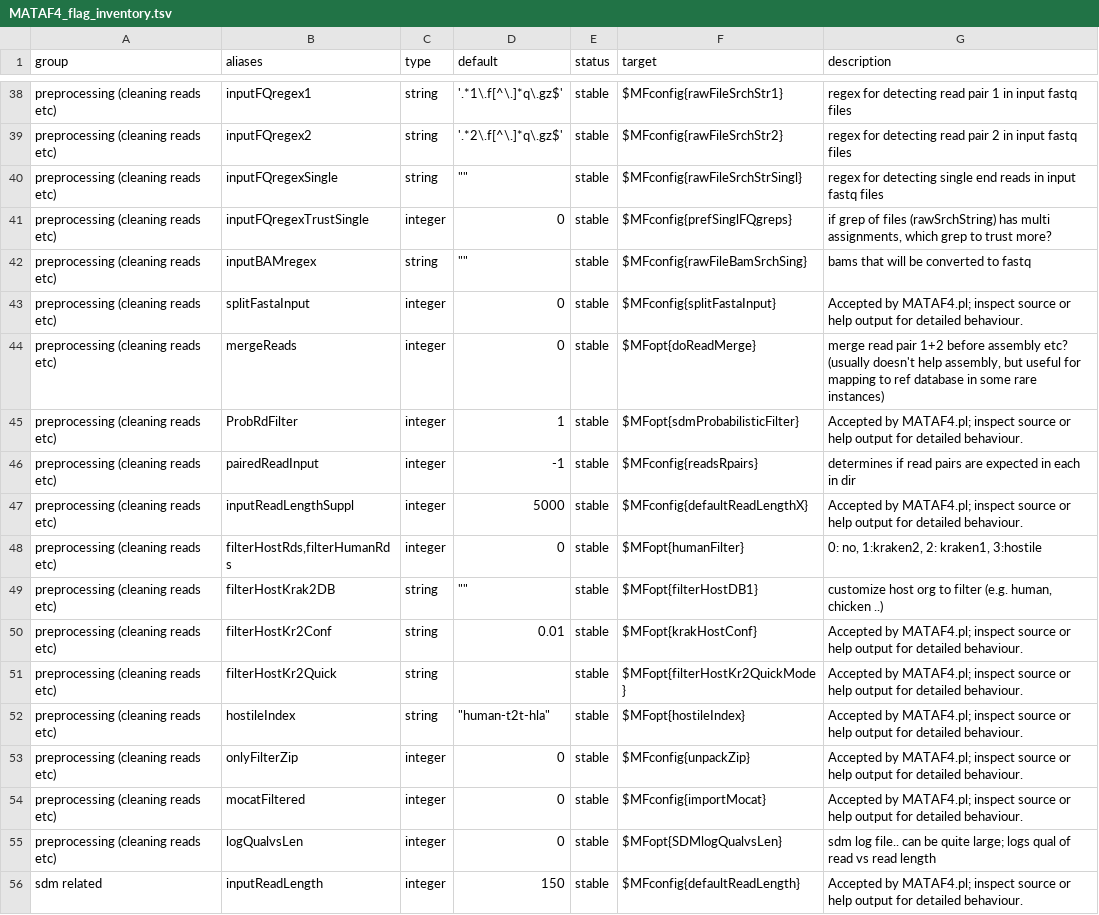
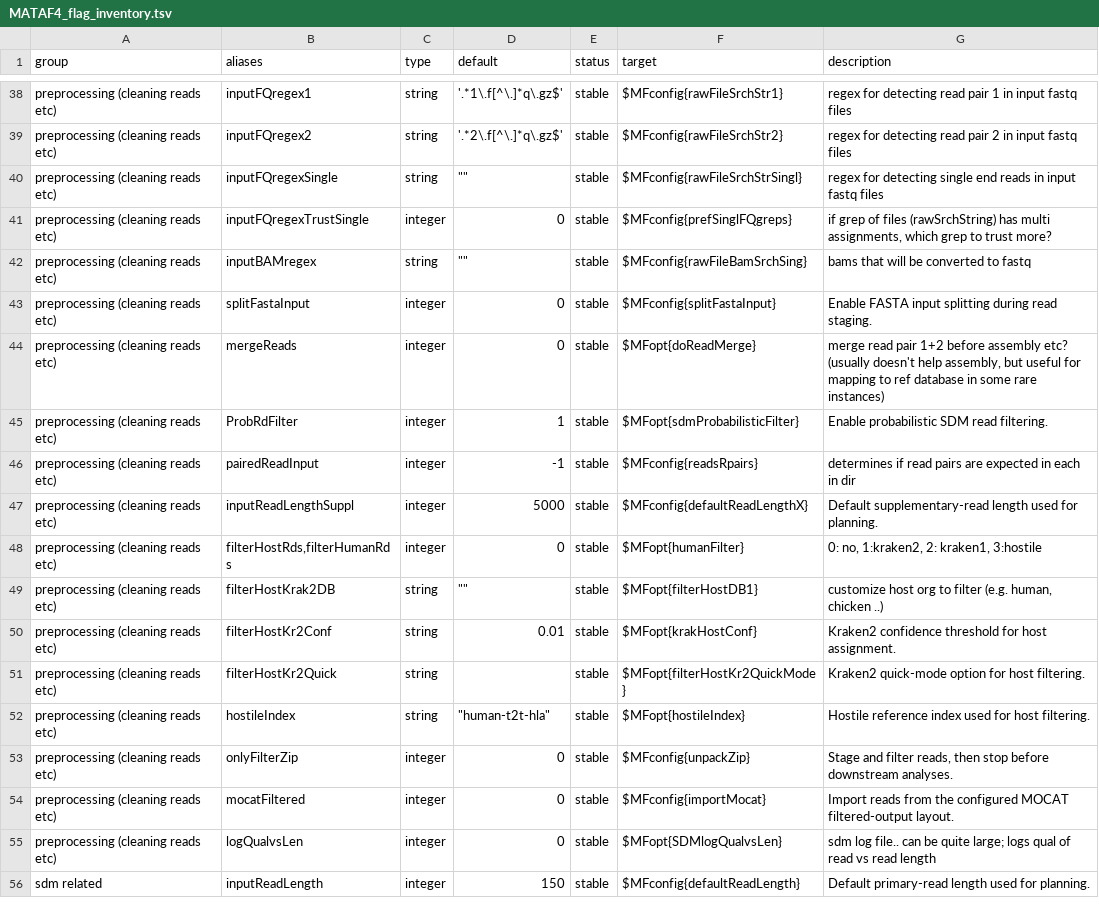
Before and after one commit to hildebra/MATAFILER4, a TSV file: docs/MATAF4_flag_inventory.tsv, drawn as a sheet; only a part is shown, gaps mark what is left out; the diff covers the shown part only.

```diff
--- a/docs/MATAF4_flag_inventory.tsv
+++ b/docs/MATAF4_flag_inventory.tsv
@@ -42,15 +42,15 @@ preprocessing (cleaning reads etc)	inputFQregexTrustSingle	integer	0	stable	$MFc
 preprocessing (cleaning reads etc)	inputBAMregex	string	""""""	stable	$MFconfig{rawFileBamSrchSing}	bams that will be converted to fastq
-preprocessing (cleaning reads etc)	splitFastaInput	integer	0	stable	$MFconfig{splitFastaInput}	Accepted by MATAF4.pl; inspect source or help output for detailed behaviour.
+preprocessing (cleaning reads etc)	splitFastaInput	integer	0	stable	$MFconfig{splitFastaInput}	Enable FASTA input splitting during read staging.
 preprocessing (cleaning reads etc)	mergeReads	integer	0	stable	$MFopt{doReadMerge}	merge read pair 1+2 before assembly etc? (usually doesn't help assembly, but useful for mapping to ref database in some rare instances)
-preprocessing (cleaning reads etc)	ProbRdFilter	integer	1	stable	$MFopt{sdmProbabilisticFilter}	Accepted by MATAF4.pl; inspect source or help output for detailed behaviour.
+preprocessing (cleaning reads etc)	ProbRdFilter	integer	1	stable	$MFopt{sdmProbabilisticFilter}	Enable probabilistic SDM read filtering.
 preprocessing (cleaning reads etc)	pairedReadInput	integer	-1	stable	$MFconfig{readsRpairs}	determines if read pairs are expected in each in dir
-preprocessing (cleaning reads etc)	inputReadLengthSuppl	integer	5000	stable	$MFconfig{defaultReadLengthX}	Accepted by MATAF4.pl; inspect source or help output for detailed behaviour.
+preprocessing (cleaning reads etc)	inputReadLengthSuppl	integer	5000	stable	$MFconfig{defaultReadLengthX}	Default supplementary-read length used for planning.
 preprocessing (cleaning reads etc)	filterHostRds,filterHumanRds	integer	0	stable	$MFopt{humanFilter}	0: no, 1:kraken2, 2: kraken1, 3:hostile
 preprocessing (cleaning reads etc)	filterHostKrak2DB	string	""""""	stable	$MFopt{filterHostDB1}	customize host org to filter (e.g. human, chicken ..)
-preprocessing (cleaning reads etc)	filterHostKr2Conf	string	0.01	stable	$MFopt{krakHostConf}	Accepted by MATAF4.pl; inspect source or help output for detailed behaviour.
-preprocessing (cleaning reads etc)	filterHostKr2Quick	string		stable	$MFopt{filterHostKr2QuickMode}	Accepted by MATAF4.pl; inspect source or help output for detailed behaviour.
-preprocessing (cleaning reads etc)	hostileIndex	string	"""human-t2t-hla"""	stable	$MFopt{hostileIndex}	Accepted by MATAF4.pl; inspect source or help output for detailed behaviour.
-preprocessing (cleaning reads etc)	onlyFilterZip	integer	0	stable	$MFconfig{unpackZip}	Accepted by MATAF4.pl; inspect source or help output for detailed behaviour.
-preprocessing (cleaning reads etc)	mocatFiltered	integer	0	stable	$MFconfig{importMocat}	Accepted by MATAF4.pl; inspect source or help output for detailed behaviour.
+preprocessing (cleaning reads etc)	filterHostKr2Conf	string	0.01	stable	$MFopt{krakHostConf}	Kraken2 confidence threshold for host assignment.
+preprocessing (cleaning reads etc)	filterHostKr2Quick	string		stable	$MFopt{filterHostKr2QuickMode}	Kraken2 quick-mode option for host filtering.
+preprocessing (cleaning reads etc)	hostileIndex	string	"""human-t2t-hla"""	stable	$MFopt{hostileIndex}	Hostile reference index used for host filtering.
+preprocessing (cleaning reads etc)	onlyFilterZip	integer	0	stable	$MFconfig{unpackZip}	Stage and filter reads, then stop before downstream analyses.
+preprocessing (cleaning reads etc)	mocatFiltered	integer	0	stable	$MFconfig{importMocat}	Import reads from the configured MOCAT filtered-output layout.
 preprocessing (cleaning reads etc)	logQualvsLen	integer	0	stable	$MFopt{SDMlogQualvsLen}	sdm log file.. can be quite large; logs qual of read vs read length
-sdm related	inputReadLength	integer	150	stable	$MFconfig{defaultReadLength}	Accepted by MATAF4.pl; inspect source or help output for detailed behaviour.
+sdm related	inputReadLength	integer	150	stable	$MFconfig{defaultReadLength}	Default primary-read length used for planning.
```
Also changed, not shown: 57 edited cells elsewhere in this file, docs/MATAFILER_flag_inventory.tsv, 7 other files.
